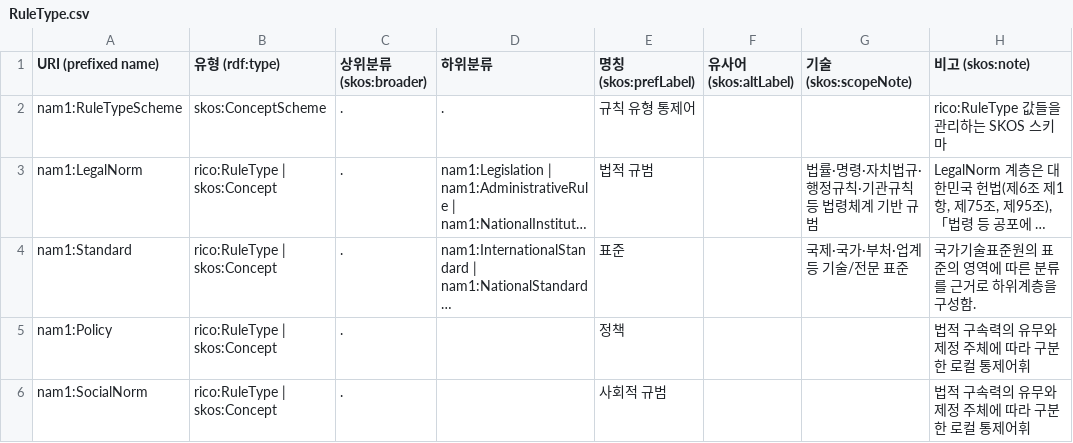
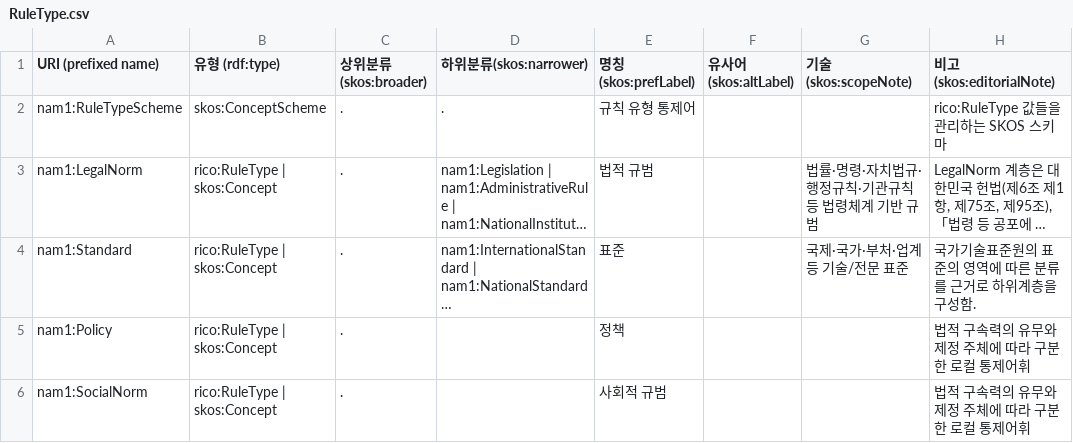
Before and after one commit to lseun135/NAontology_study, a CSV file: docs/m1-record/RuleType.csv, drawn as a sheet; only a part is shown; long unchanged cells end in ….

Commit message:
Update RuleType.csv

```diff
--- a/docs/m1-record/RuleType.csv
+++ b/docs/m1-record/RuleType.csv
@@ -1,2 +1,2 @@
-URI (prefixed name),유형 (rdf:type),상위분류(skos:broader),하위분류,명칭(skos:prefLabel),유사어 (skos:altLabel),기술 (skos:scopeNote),비고 (skos:note)
+URI (prefixed name),유형 (rdf:type),상위분류(skos:broader),하위분류(skos:narrower),명칭(skos:prefLabel),유사어 (skos:altLabel),기술 (skos:scopeNote),비고 (skos:editorialNote)
 nam1:RuleTypeScheme,skos:ConceptScheme,.,.,규칙 유형 통제어,,,rico:RuleType 값들을 관리하는 SKOS 스키마
```
